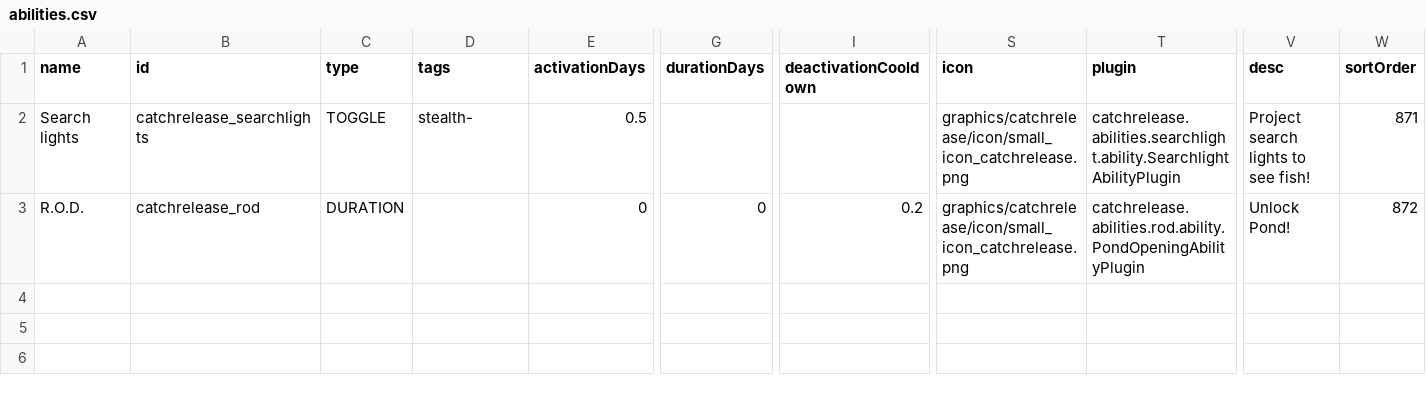
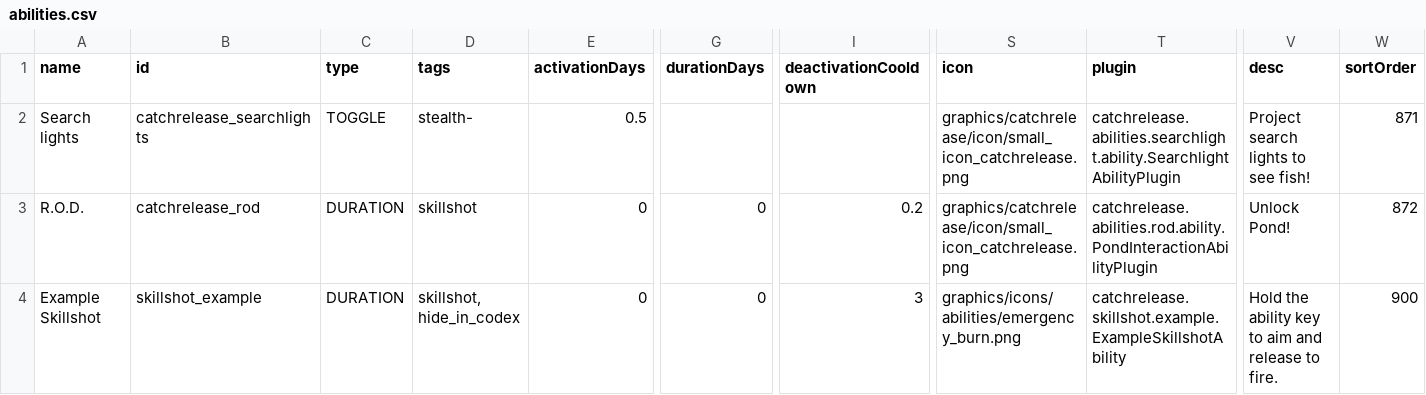
Before and after one commit to SirHartley/Catch.Release, a CSV file: data/campaign/abilities.csv, drawn as a sheet; only a part is shown, gaps mark what is left out; rows hold the shown columns only; the diff names each change by its address in the sheet, - before the commit and + after, or states it on an @@ line.

Commit message:
Added skillshot framework

```diff
--- a/data/campaign/abilities.csv
+++ b/data/campaign/abilities.csv
-D3 (tags): (empty)
+D3 (tags): skillshot
-T3 (plugin): catchrelease.abilities.rod.ability.PondOpeningAbilityPlugin
+T3 (plugin): catchrelease.abilities.rod.ability.PondInteractionAbilityPlugin
+row 4: Example Skillshot | skillshot_example | DURATION | skillshot, hide_in_codex | 0 | 0 | 3 | graphics/icons/abilities/emergency_burn.png | catchrelease.skillshot.example.ExampleSkillshotAbility | Hold the ability key to aim and release to fire. | 900
```
Also changed, not shown: 13 other files.
